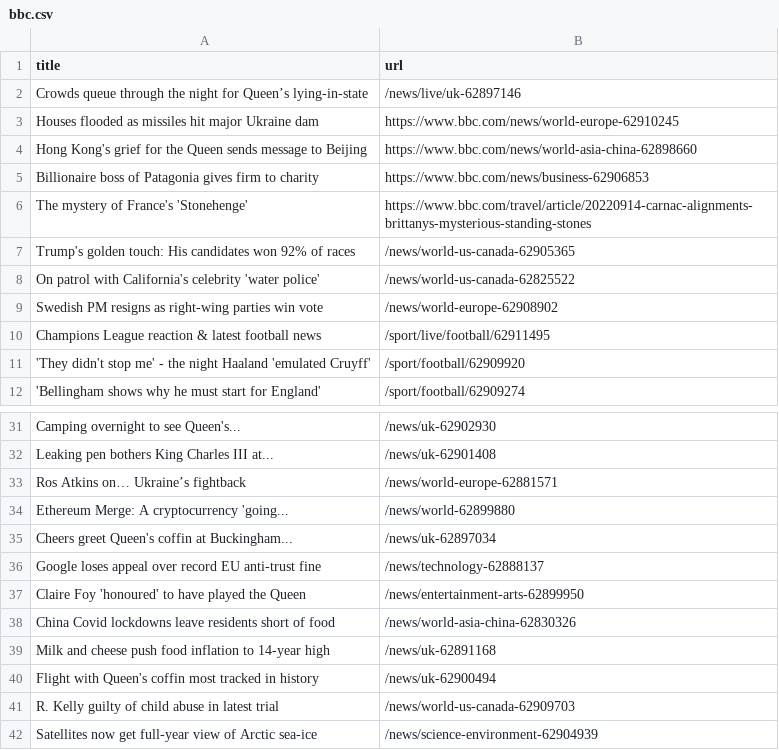
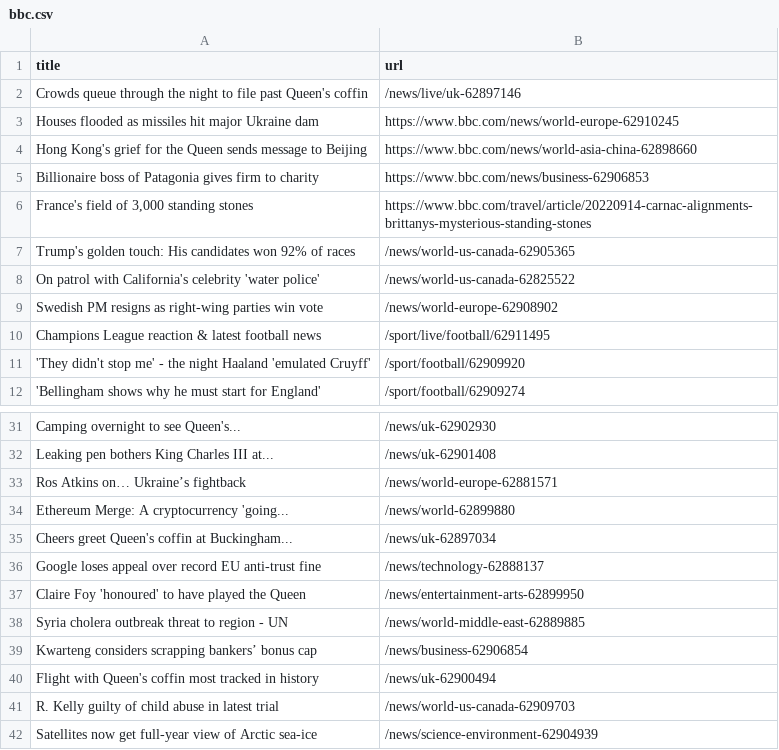
Before and after one commit to terril68/automatic-scraper, a CSV file: bbc.csv, drawn as a sheet; only a part is shown, gaps mark what is left out.

```diff
--- a/bbc.csv
+++ b/bbc.csv
@@ -1,3 +1,3 @@
 title,url
-Crowds queue through the night for Queen’s lying-in-state,/news/live/uk-62897146
+Crowds queue through the night to file past Queen's coffin,/news/live/uk-62897146
 Houses flooded as missiles hit major Ukraine dam,https://www.bbc.com/news/world-europe-62910245
@@ -5,3 +5,3 @@ Hong Kong's grief for the Queen sends message to Beijing,https://www.bbc.com/new
 Billionaire boss of Patagonia gives firm to charity,https://www.bbc.com/news/business-62906853
-The mystery of France's 'Stonehenge',https://www.bbc.com/travel/article/20220914-carnac-alignments-brittanys-mysterious-standing-stones
+"France's field of 3,000 standing stones",https://www.bbc.com/travel/article/20220914-carnac-alignments-brittanys-mysterious-standing-stones
 Trump's golden touch: His candidates won 92% of races,/news/world-us-canada-62905365
@@ -37,4 +37,4 @@ Google loses appeal over record EU anti-trust fine,/news/technology-62888137
 Claire Foy 'honoured' to have played the Queen,/news/entertainment-arts-62899950
-China Covid lockdowns leave residents short of food,/news/world-asia-china-62830326
-Milk and cheese push food inflation to 14-year high,/news/uk-62891168
+Syria cholera outbreak threat to region - UN,/news/world-middle-east-62889885
+Kwarteng considers scrapping bankers’ bonus cap,/news/business-62906854
 Flight with Queen's coffin most tracked in history,/news/uk-62900494
```
